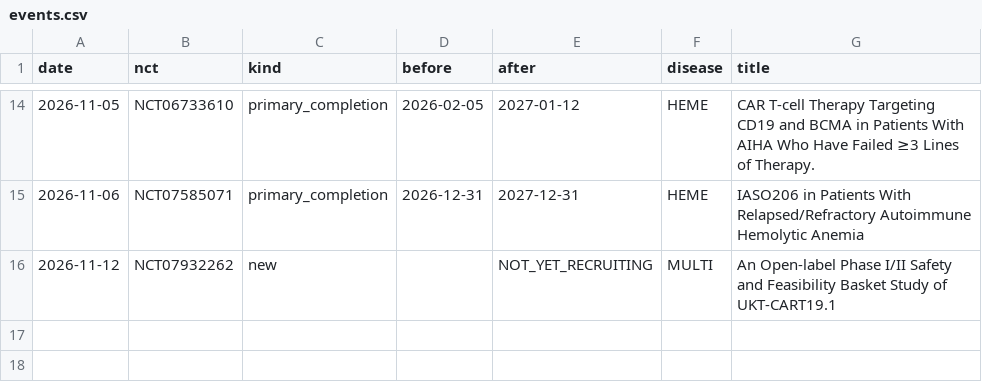
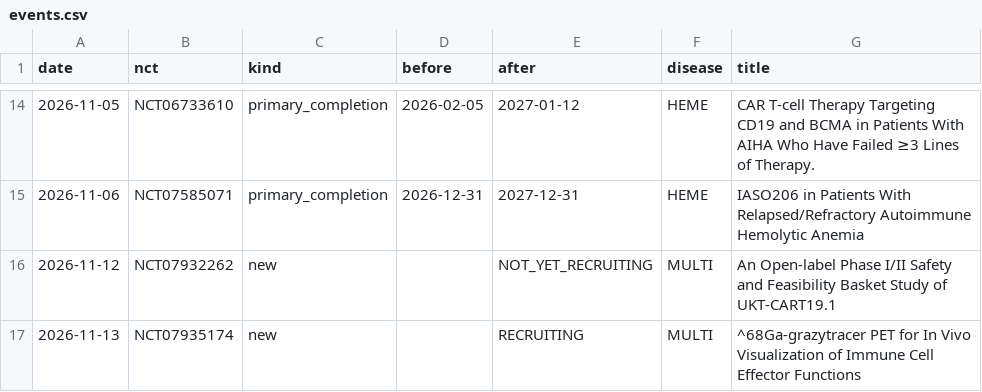
Before and after one commit to rddtrace-lab/neurotrials, a CSV file: data/cart/events.csv, drawn as a sheet; only a part is shown, gaps mark what is left out; the diff names each change by its address in the sheet, - before the commit and + after, or states it on an @@ line.

```diff
--- a/data/cart/events.csv
+++ b/data/cart/events.csv
+row 17: 2026-11-13 | NCT07935174 | new |  | RECRUITING | MULTI | ^68Ga-grazytracer PET for In Vivo Visualization of Immune Cell Effector Functions
```
Also changed, not shown: data/cart/trials_latest.csv, data/trials_latest.csv, 4 other files.
